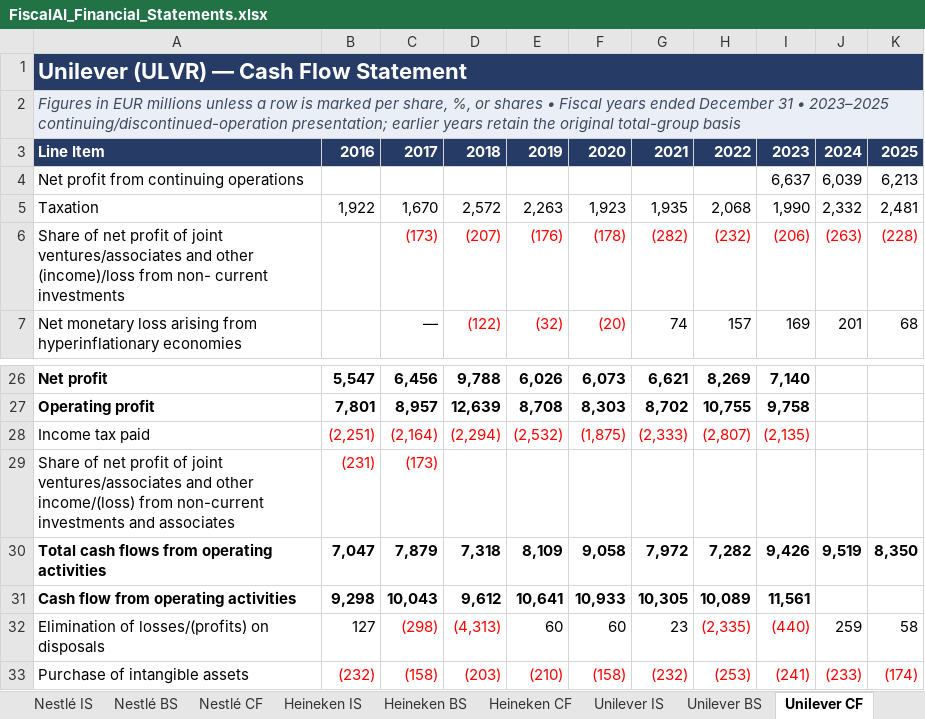
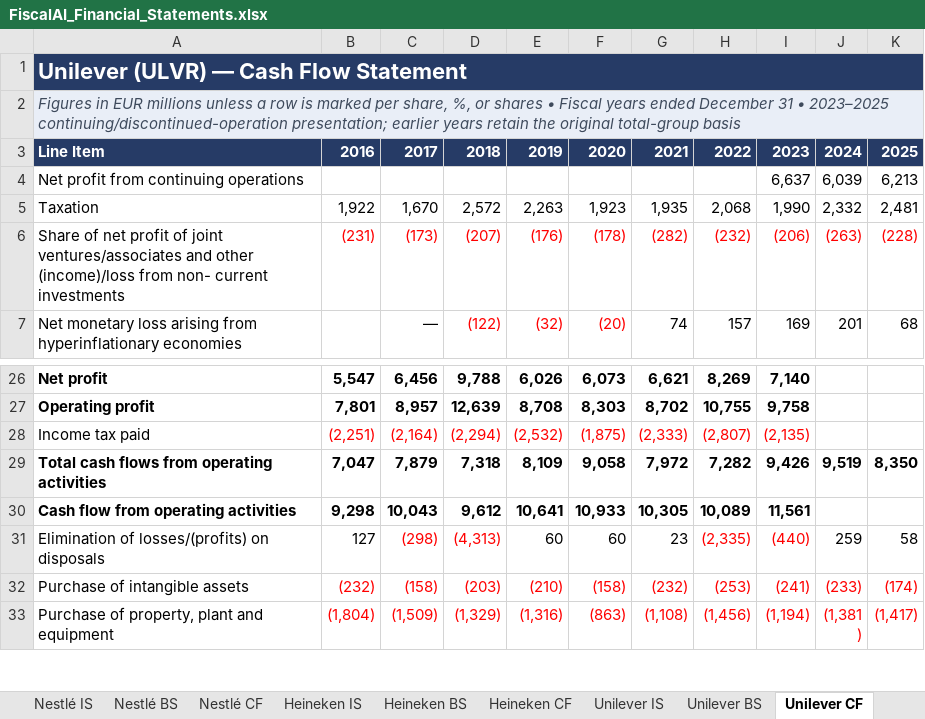
Before and after one commit to jayadityak/fiscal-ai-TA, an Excel workbook: outputs/019f8d79-c13d-7a22-850f-fed24fc926c0/FiscalAI_Financial_Statements.xlsx, sheet Unilever CF, drawn as a sheet; only a part is shown, gaps mark what is left out; the shorter side is filled out with more unchanged rows; values as stored, in another font and other column widths than the file's, no borders; the diff names each change by its address in the sheet, - before the commit and + after, or states it on an @@ line.

Commit message:
Add cross-report consistency check, browser discovery for all 15 reports, and dedupe Unilever cash-flow line

```diff
--- a/outputs/019f8d79-c13d-7a22-850f-fed24fc926c0/FiscalAI_Financial_Statements.xlsx (sheet Unilever CF)
+++ b/outputs/019f8d79-c13d-7a22-850f-fed24fc926c0/FiscalAI_Financial_Statements.xlsx (sheet Unilever CF)
-B6: (empty)
+B6: (231)
-row 29: Share of net profit of joint ventures/associates and other income/(loss) from non-current investments and associates | (231) | (173)
```
Also changed, not shown: 14 other files.
